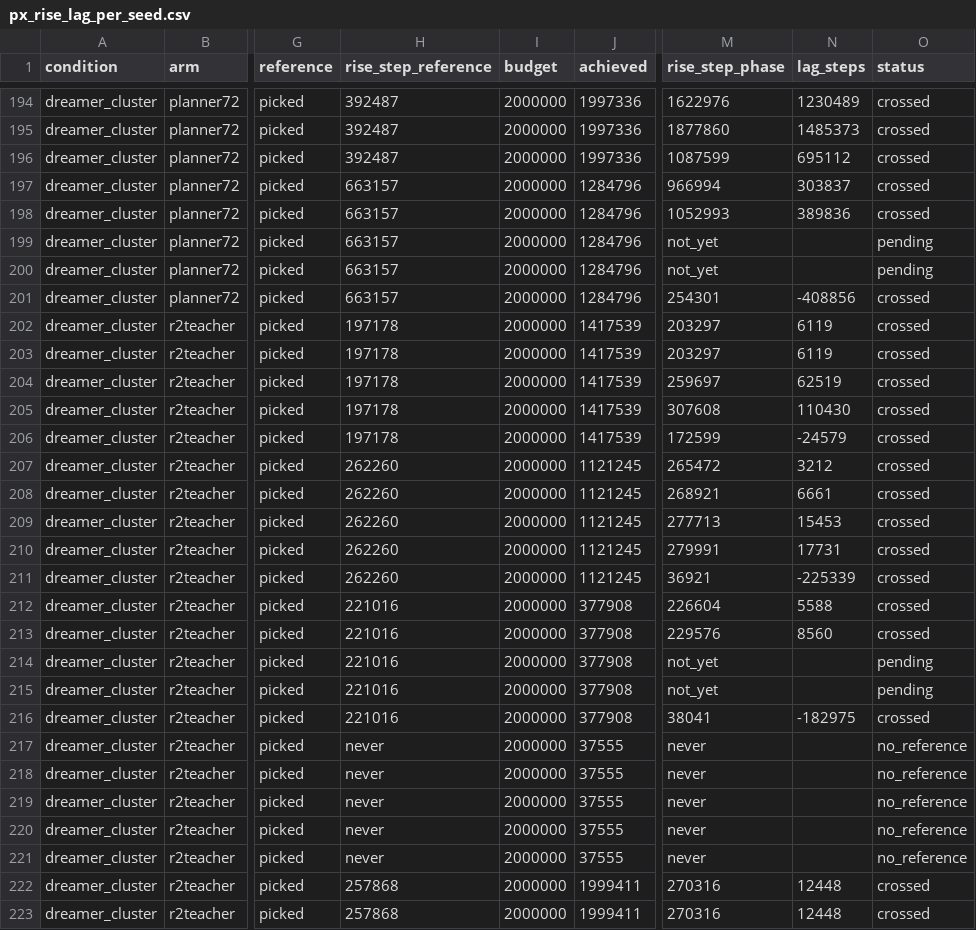
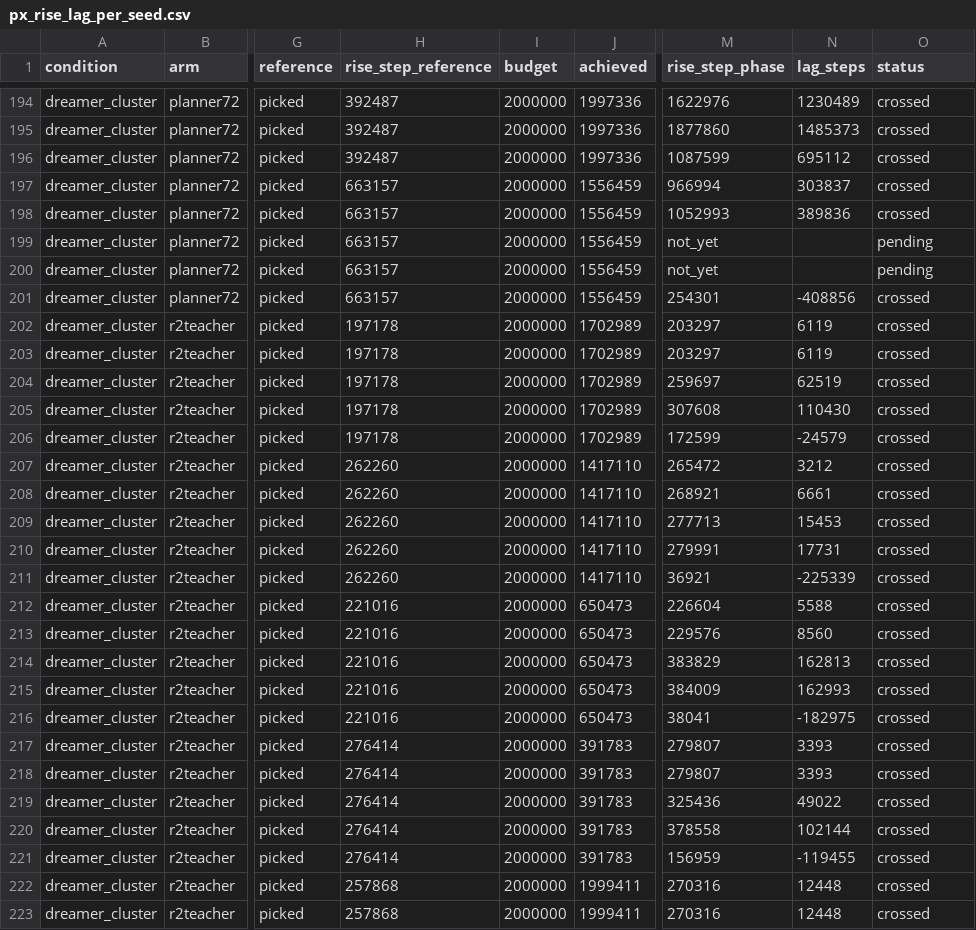
Before and after one commit to dirkmcpherson/genesis_pickaplace, a CSV file: paper/figures/px_phase_2026-09-14/px_rise_lag_per_seed.csv, drawn as a sheet; only a part is shown, gaps mark what is left out; the diff covers the shown part only; the diff names each change by its address in the sheet, - before the commit and + after, or states it on an @@ line.

```diff
--- a/paper/figures/px_phase_2026-09-14/px_rise_lag_per_seed.csv
+++ b/paper/figures/px_phase_2026-09-14/px_rise_lag_per_seed.csv
-J197:J201 (achieved): 1284796
+J197:J201 (achieved): 1556459
-J202:J206 (achieved): 1417539
+J202:J206 (achieved): 1702989
-J207:J211 (achieved): 1121245
+J207:J211 (achieved): 1417110
-J212:J216 (achieved): 377908
+J212:J216 (achieved): 650473
-M214 (rise_step_phase): not_yet
+M214 (rise_step_phase): 383829
-N214 (lag_steps): (empty)
+N214 (lag_steps): 162813
-O214:O215 (status): pending
+O214:O215 (status): crossed
-M215 (rise_step_phase): not_yet
+M215 (rise_step_phase): 384009
-N215 (lag_steps): (empty)
+N215 (lag_steps): 162993
-H217:H221 (rise_step_reference): never
+H217:H221 (rise_step_reference): 276414
-J217:J221 (achieved): 37555
+J217:J221 (achieved): 391783
-M217:M218 (rise_step_phase): never
+M217:M218 (rise_step_phase): 279807
-N217:N218 (lag_steps): (empty)
+N217:N218 (lag_steps): 3393
-O217:O221 (status): no_reference
+O217:O221 (status): crossed
-M219 (rise_step_phase): never
+M219 (rise_step_phase): 325436
-N219 (lag_steps): (empty)
+N219 (lag_steps): 49022
-M220 (rise_step_phase): never
+M220 (rise_step_phase): 378558
-N220 (lag_steps): (empty)
+N220 (lag_steps): 102144
-M221 (rise_step_phase): never
+M221 (rise_step_phase): 156959
-N221 (lag_steps): (empty)
+N221 (lag_steps): -119455
```
Also changed, not shown: 100 edited cells elsewhere in this file, paper/figures/px_phase_2026-09-14/px_learning_curves.csv, paper/figures/px_phase_2026-09-14/px_results_4x4_pairwise.csv, 36 other files.
